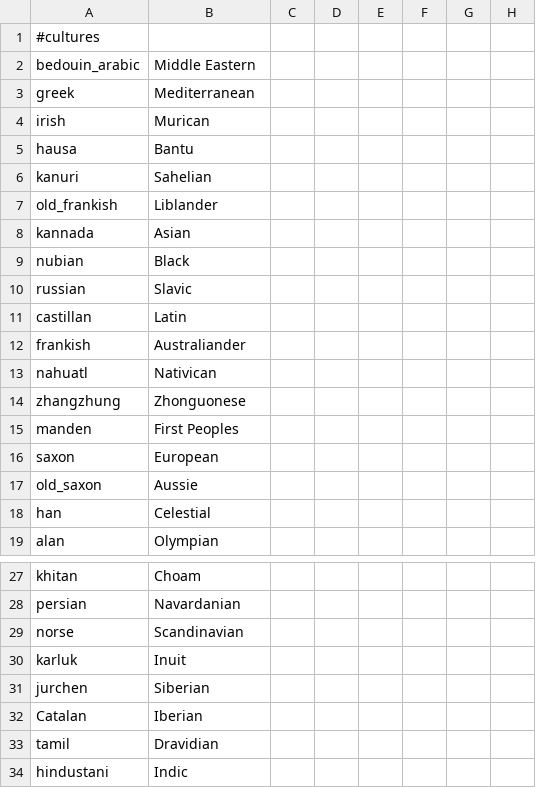
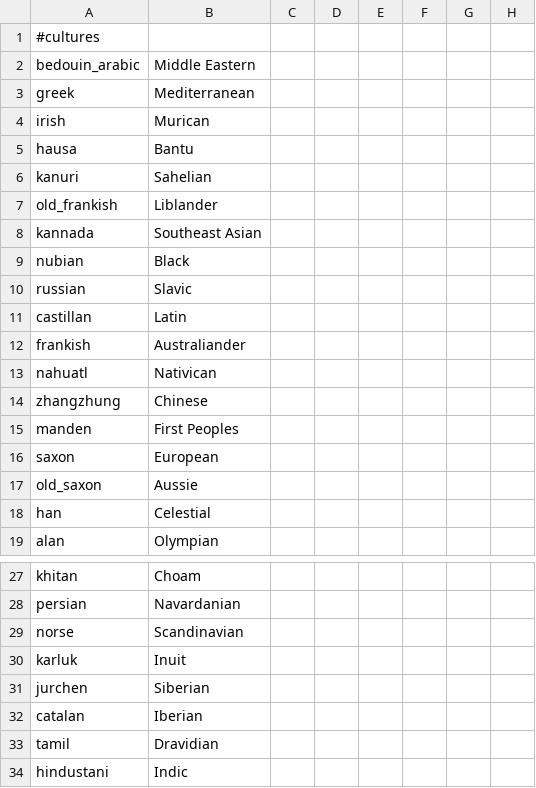
Before and after one commit to Zombaxx/crusader-space-kings, a CSV file: ck2 solar system/localisation/00_cultures.csv, drawn as a sheet; only a part is shown, gaps mark what is left out; the diff names each change by its address in the sheet, - before the commit and + after, or states it on an @@ line.

```diff
--- a/ck2 solar system/localisation/00_cultures.csv
+++ b/ck2 solar system/localisation/00_cultures.csv
-B8: Asian
+B8: Southeast Asian
-B14: Zhonguonese
+B14: Chinese
-A32: Catalan
+A32: catalan
```
Also changed, not shown: 2 other files.
